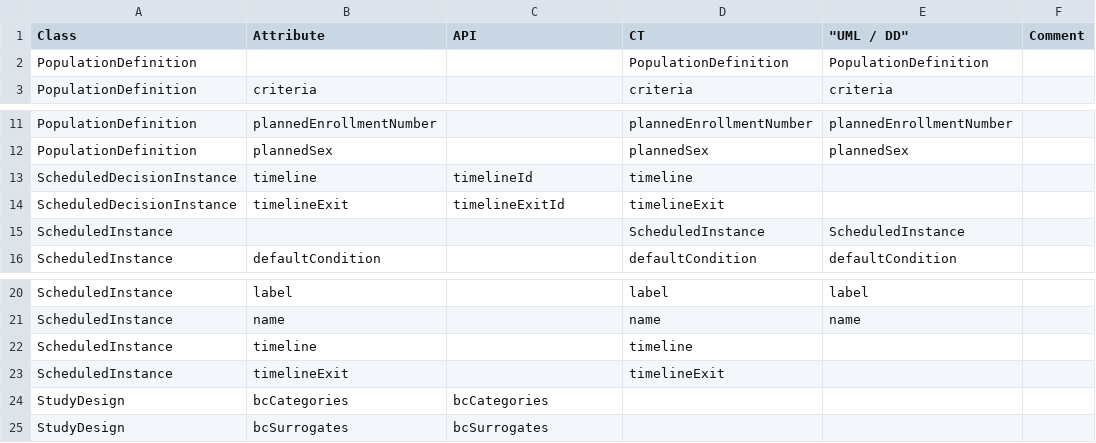
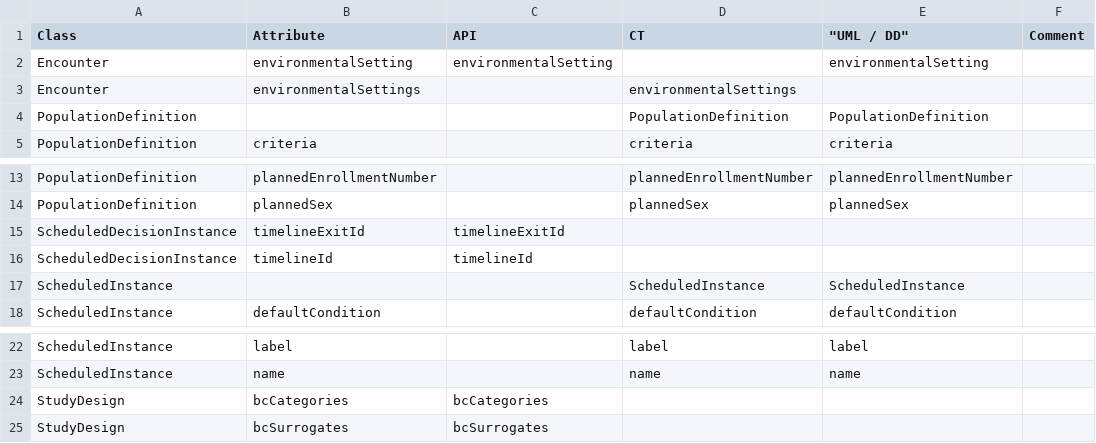
Before and after one commit to cdisc-org/DDF-RA, a CSV file: Deliverables/UML/alignment.csv, drawn as a sheet; only a part is shown, gaps mark what is left out.

```diff
--- a/Deliverables/UML/alignment.csv
+++ b/Deliverables/UML/alignment.csv
@@ -1,2 +1,4 @@
 Class,Attribute,API,CT,"""UML / DD""",Comment
+Encounter,environmentalSetting,environmentalSetting,,environmentalSetting,
+Encounter,environmentalSettings,,environmentalSettings,,
 PopulationDefinition,,,PopulationDefinition,PopulationDefinition,
@@ -12,4 +14,4 @@ PopulationDefinition,plannedEnrollmentNumber,,plannedEnrollmentNumber,plannedEnr
 PopulationDefinition,plannedSex,,plannedSex,plannedSex,
-ScheduledDecisionInstance,timeline,timelineId,timeline,,
-ScheduledDecisionInstance,timelineExit,timelineExitId,timelineExit,,
+ScheduledDecisionInstance,timelineExitId,timelineExitId,,,
+ScheduledDecisionInstance,timelineId,timelineId,,,
 ScheduledInstance,,,ScheduledInstance,ScheduledInstance,
@@ -21,4 +23,2 @@ ScheduledInstance,label,,label,label,
 ScheduledInstance,name,,name,name,
-ScheduledInstance,timeline,,timeline,,
-ScheduledInstance,timelineExit,,timelineExit,,
 StudyDesign,bcCategories,bcCategories,,,
```
Also changed, not shown: 2 other files.
